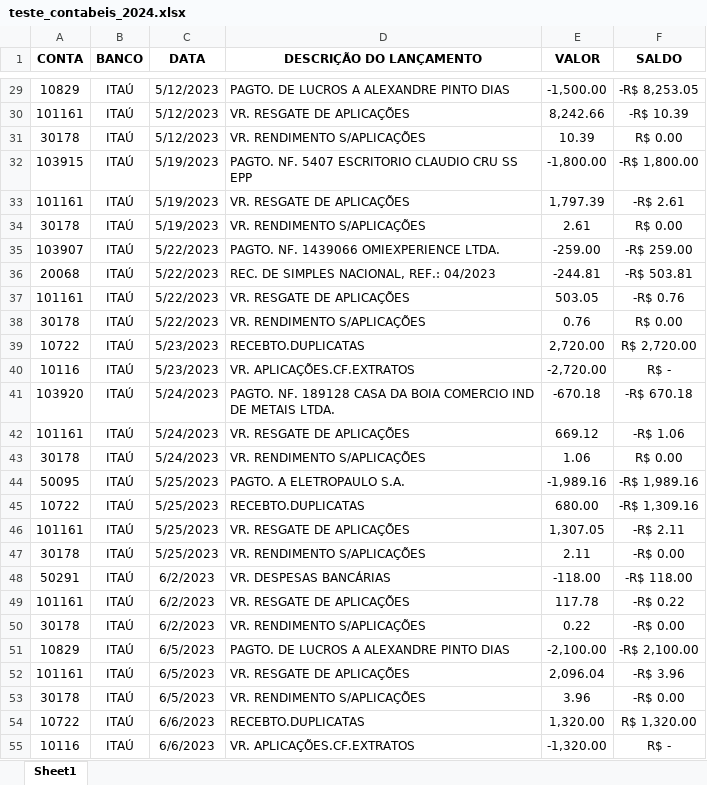
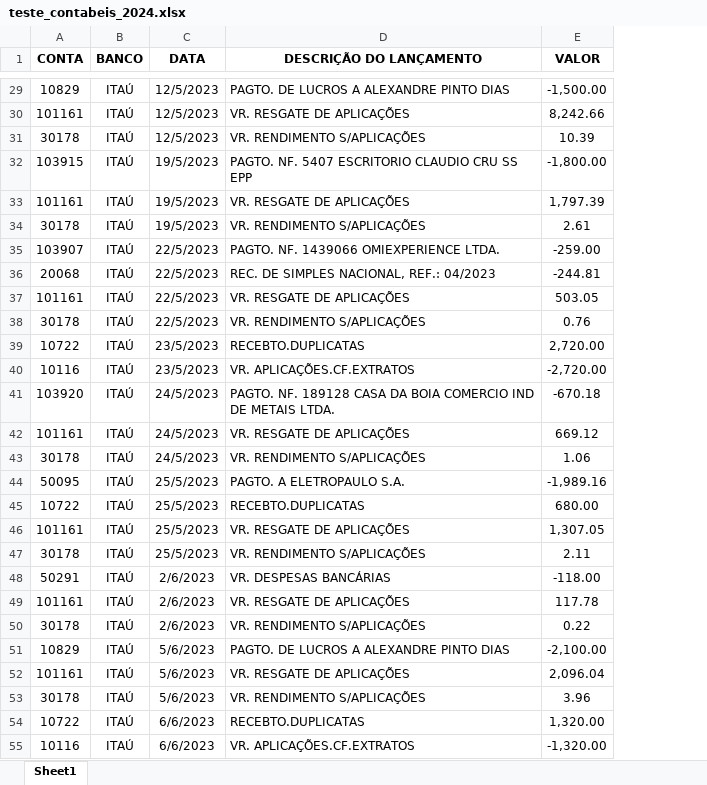
Before and after one commit to Lucassribeiro9/classificando-contas-contabeis, an Excel workbook: teste_contabeis_2024.xlsx, sheet Sheet1, drawn as a sheet; only a part is shown, gaps mark what is left out; values as stored, in another font and other column widths than the file's, no borders; removed rows and columns are numbered as before the commit, all else as after; the diff covers the shown part only; the diff names each change by its address in the sheet, - before the commit and + after, or states it on an @@ line.

Commit message:
refactor: removendo coluna saldo

```diff
--- a/teste_contabeis_2024.xlsx (sheet Sheet1)
+++ b/teste_contabeis_2024.xlsx (sheet Sheet1)
-column F (SALDO), rows 29-55: -R$ 8,253.05 | -R$ 10.39 | R$ 0.00 | -R$ 1,800.00 | -R$ 2.61 | R$ 0.00 | -R$ 259.00 | -R$ 503.81 | -R$ 0.76 | R$ 0.00 | R$ 2,720.00 | R$ - | -R$ 670.18 | -R$ 1.06 | R$ 0.00 | -R$ 1,989.16 | -R$ 1,309.16 | -R$ 2.11 | -R$ 0.00 | -R$ 118.00 | -R$ 0.22 | -R$ 0.00 | -R$ 2,100.00 | -R$ 3.96 | -R$ 0.00 | R$ 1,320.00 | R$ -
-C29:C31 (DATA): 5/12/2023
+C29:C31 (DATA): 12/5/2023
-C32:C34 (DATA): 5/19/2023
+C32:C34 (DATA): 19/5/2023
-C35:C38 (DATA): 5/22/2023
+C35:C38 (DATA): 22/5/2023
-C39:C40 (DATA): 5/23/2023
+C39:C40 (DATA): 23/5/2023
-C41:C43 (DATA): 5/24/2023
+C41:C43 (DATA): 24/5/2023
-C44:C47 (DATA): 5/25/2023
+C44:C47 (DATA): 25/5/2023
-C48:C50 (DATA): 6/2/2023
+C48:C50 (DATA): 2/6/2023
-C51:C53 (DATA): 6/5/2023
+C51:C53 (DATA): 5/6/2023
```
Also changed, not shown: 2 moved rows and 1187 edited cells elsewhere in this sheet.
